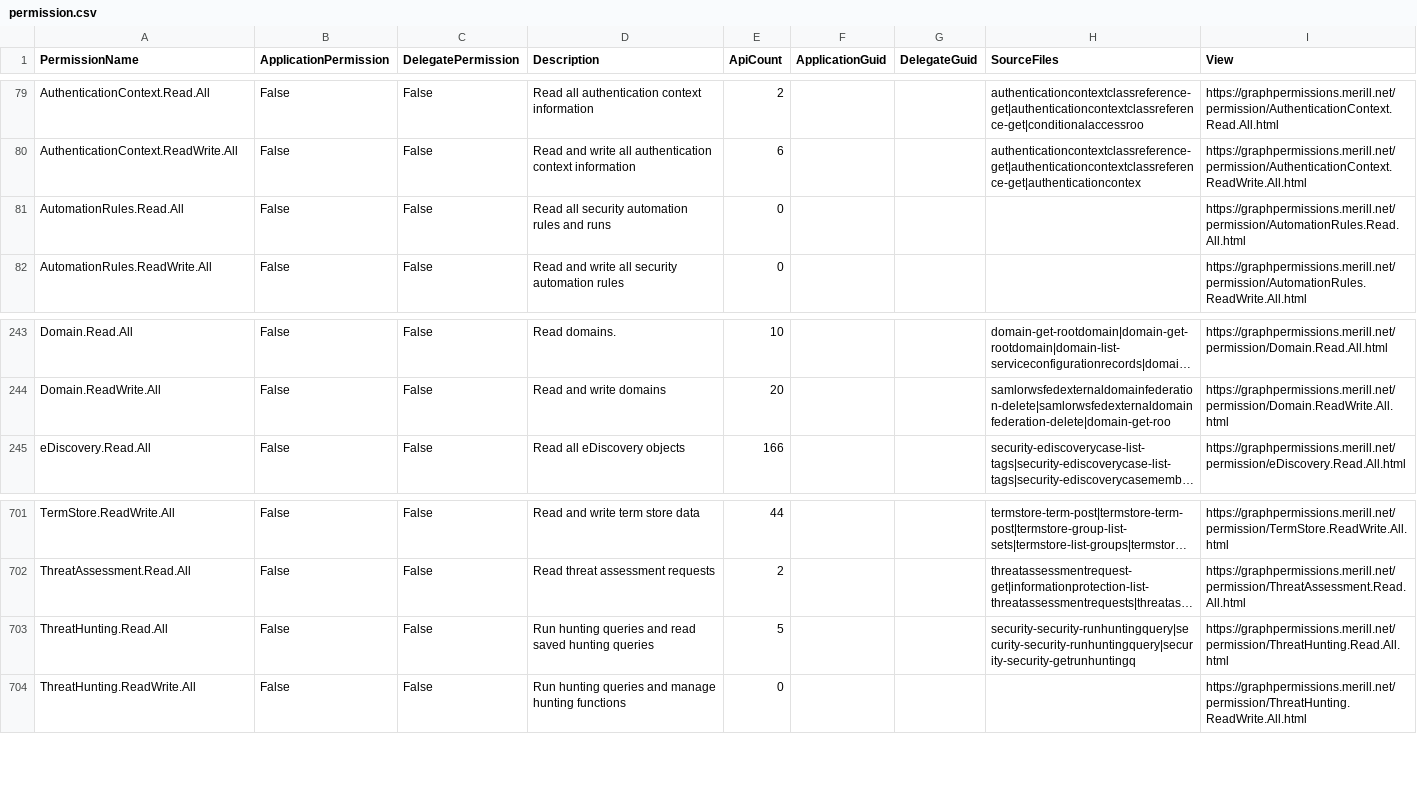
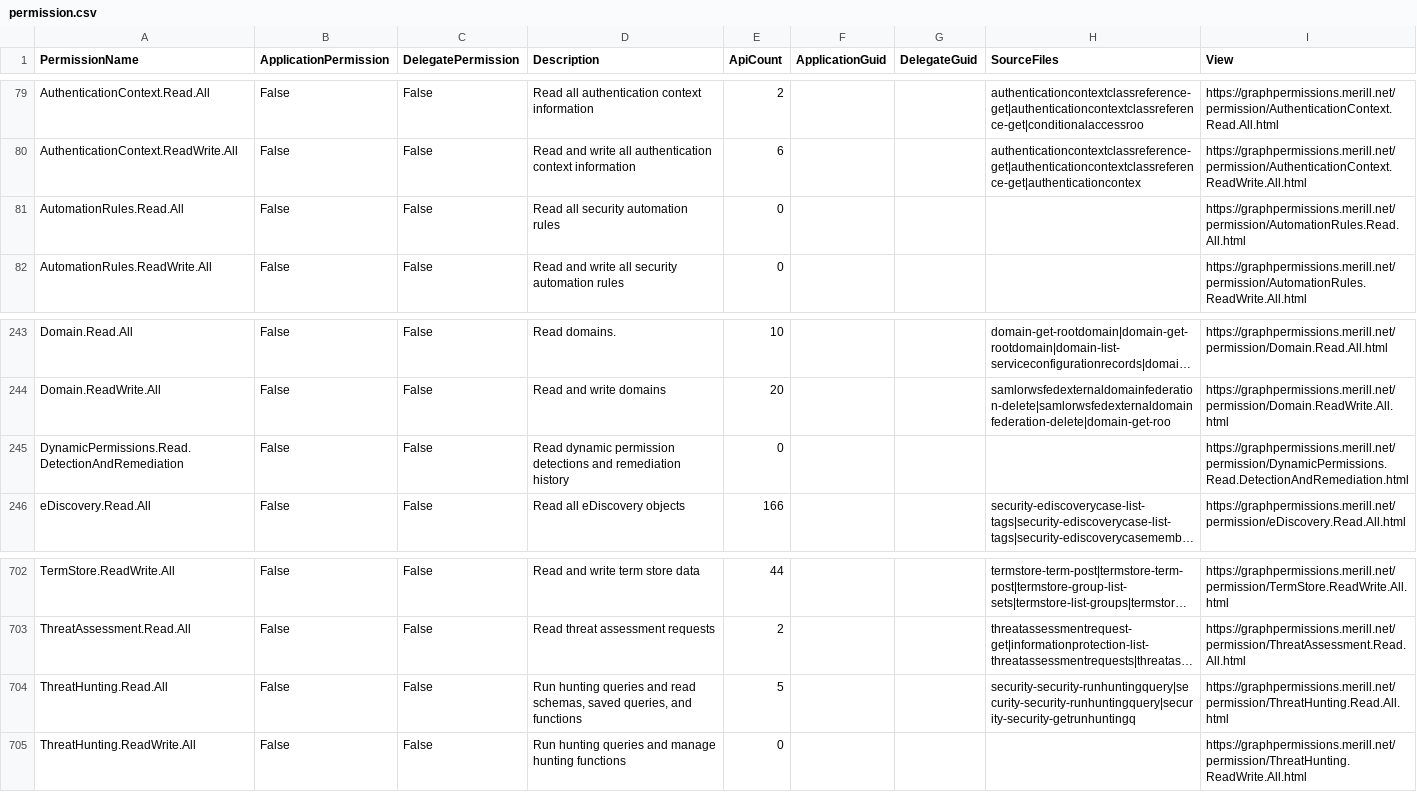
Before and after one commit to merill/graph-permissions-explorer, a CSV file: site/permission.csv, drawn as a sheet; only a part is shown, gaps mark what is left out; long unchanged cells end in …; addresses are those after the commit; the diff names each change by its address in the sheet, - before the commit and + after, or states it on an @@ line.

```diff
--- a/site/permission.csv
+++ b/site/permission.csv
-D81 (Description): Read all security automation rules and runs
+D81 (Description): Read all security automation rules
+row 245: DynamicPermissions.Read.DetectionAndRemediation | False | False | Read dynamic permission detections and remediation history | 0 |  |  |  | https://graphpermissions.merill.net/permission/DynamicPermissions.Read.DetectionAndRemediation.html
-D704 (Description): …and read saved hunting queries
+D704 (Description): …and read schemas, saved queries, and functions
```
Also changed, not shown: 13 other files.
